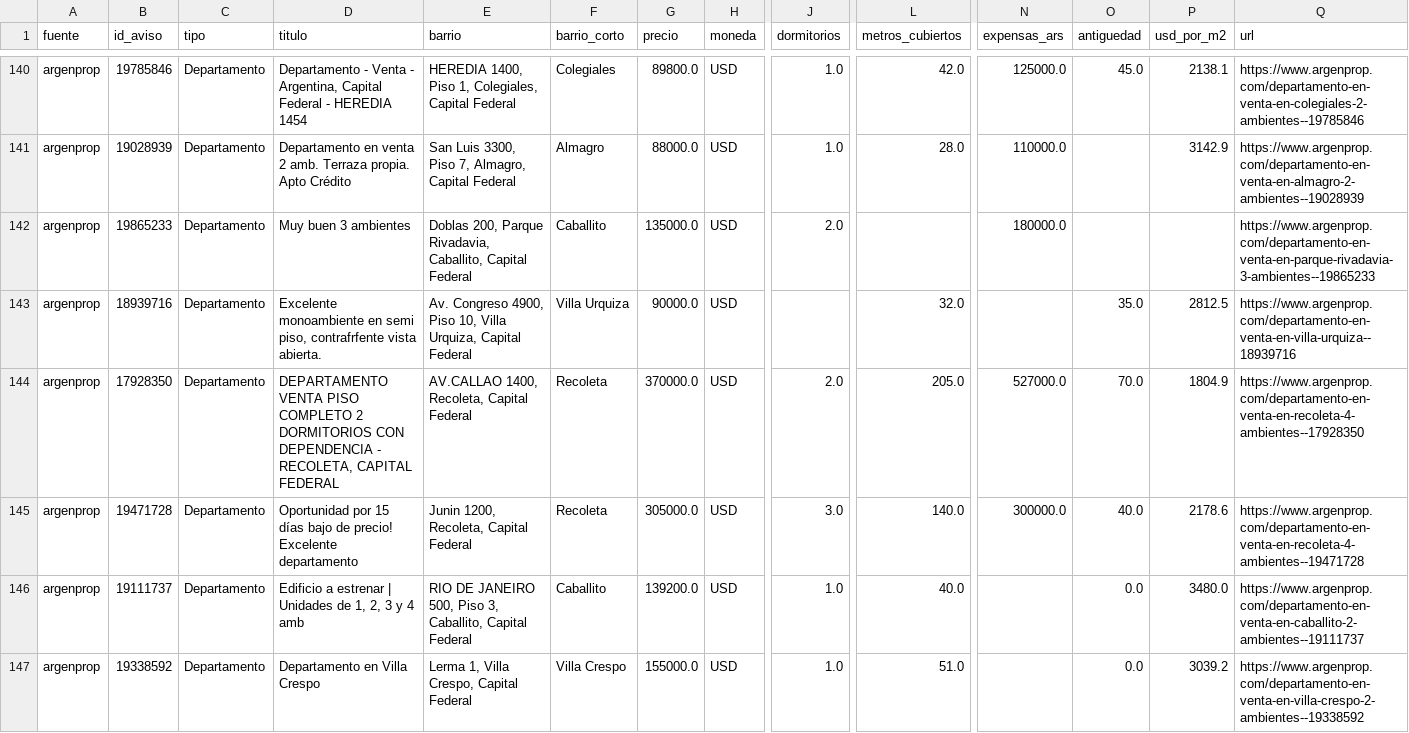
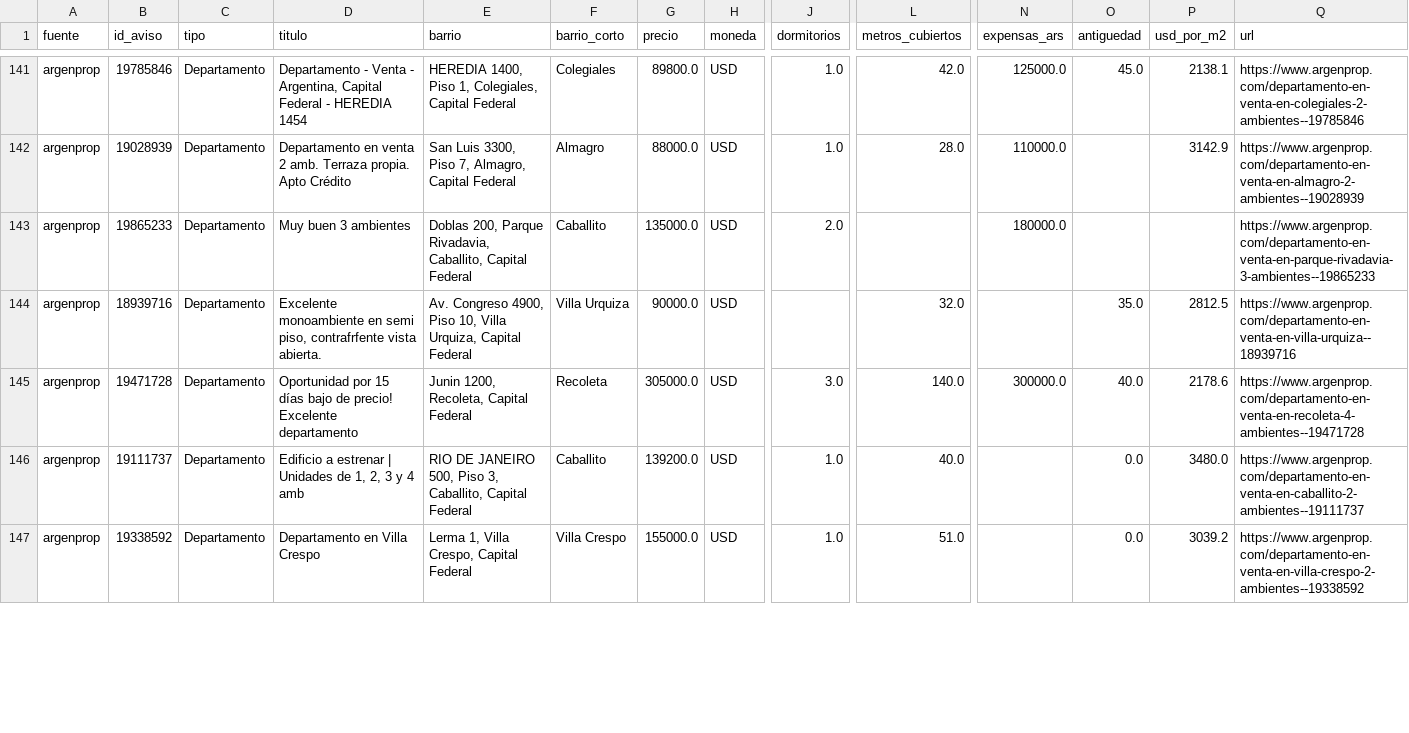
Before and after one commit to nicolaskank-arch/buscador-propiedades-caba, a CSV file: argenprop_prueba_todas.csv, drawn as a sheet; only a part is shown, gaps mark what is left out; removed rows and columns are numbered as before the commit, all else as after; rows hold the shown columns only; the diff covers the shown part only; the diff names each change by its address in the sheet, - before the commit and + after, or states it on an @@ line.

```diff
--- a/argenprop_prueba_todas.csv
+++ b/argenprop_prueba_todas.csv
-row 144: argenprop | 17928350 | Departamento | DEPARTAMENTO VENTA PISO COMPLETO 2 DORMITORIOS CON DEPENDENCIA - RECOLETA, CAPITAL FEDERAL | AV.CALLAO 1400, Recoleta, Capital Federal | Recoleta | 370000.0 | USD | 2.0 | 205.0 | 527000.0 | 70.0 | 1804.9 | https://www.argenprop.com/departamento-en-venta-en-recoleta-4-ambientes--17928350
```
Also changed, not shown: 4 added rows, 3 removed rows, 1 moved row and 12 edited cells elsewhere in this file, argenprop_prueba.csv.
